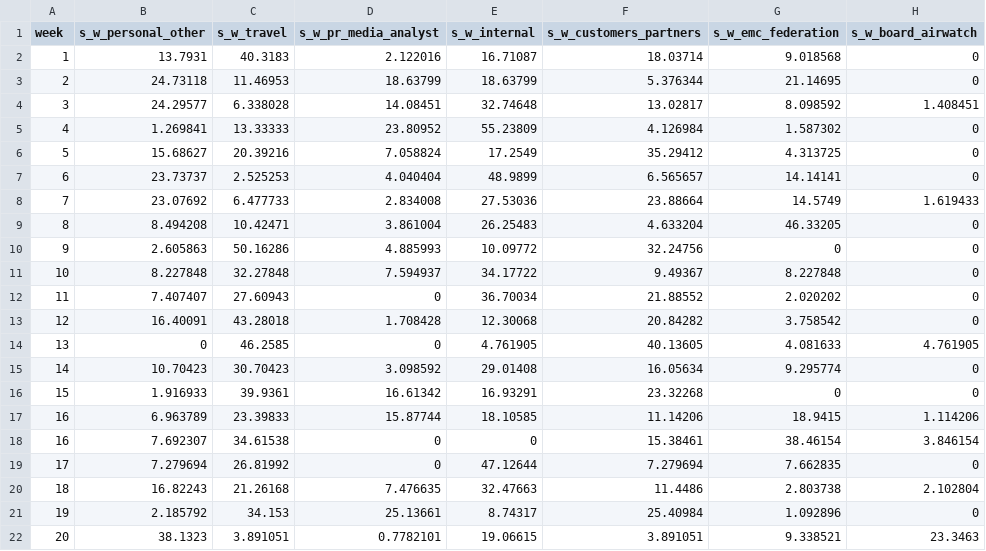
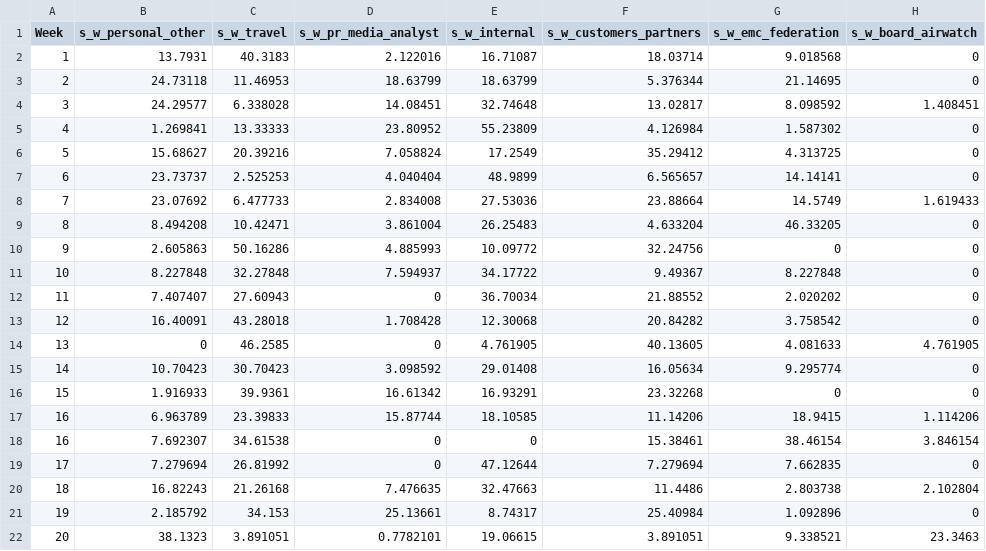
Before and after one commit to WellelseyHCILab/HBS_viz, a CSV file: docs/HBS_weekly_data_may.csv, drawn as a sheet; only a part is shown; the diff names each change by its address in the sheet, - before the commit and + after, or states it on an @@ line.

Commit message:
updated data

```diff
--- a/docs/HBS_weekly_data_may.csv
+++ b/docs/HBS_weekly_data_may.csv
-A1: week
+A1: Week
```
Also changed, not shown: 2 other files.
